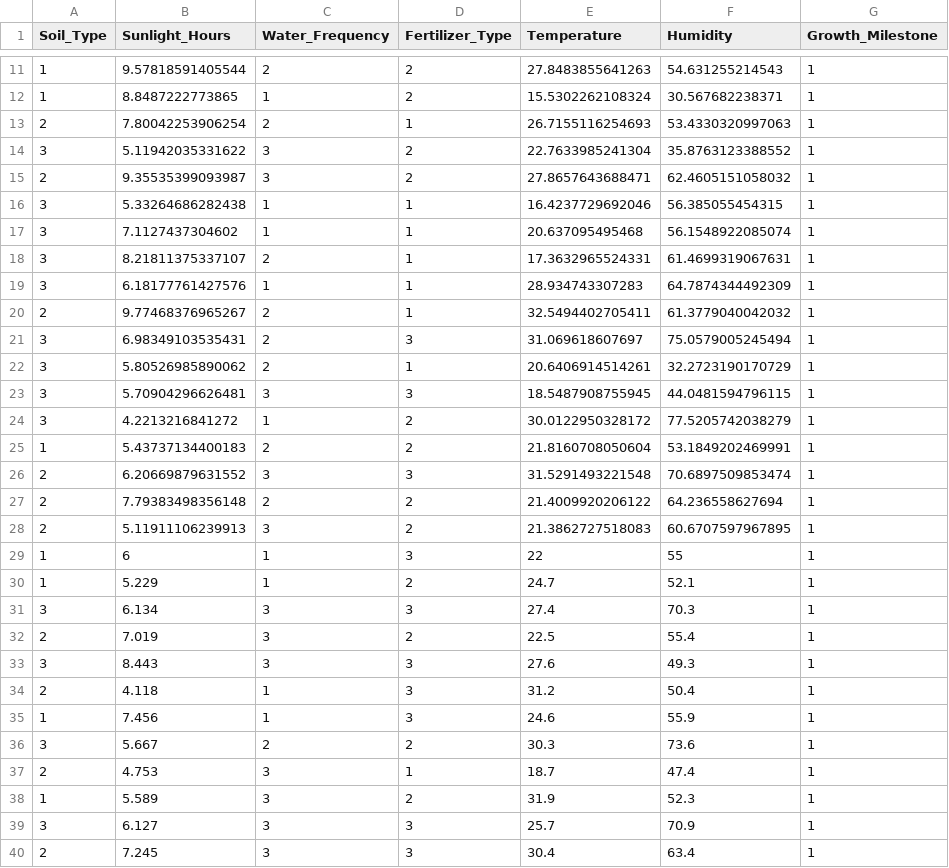
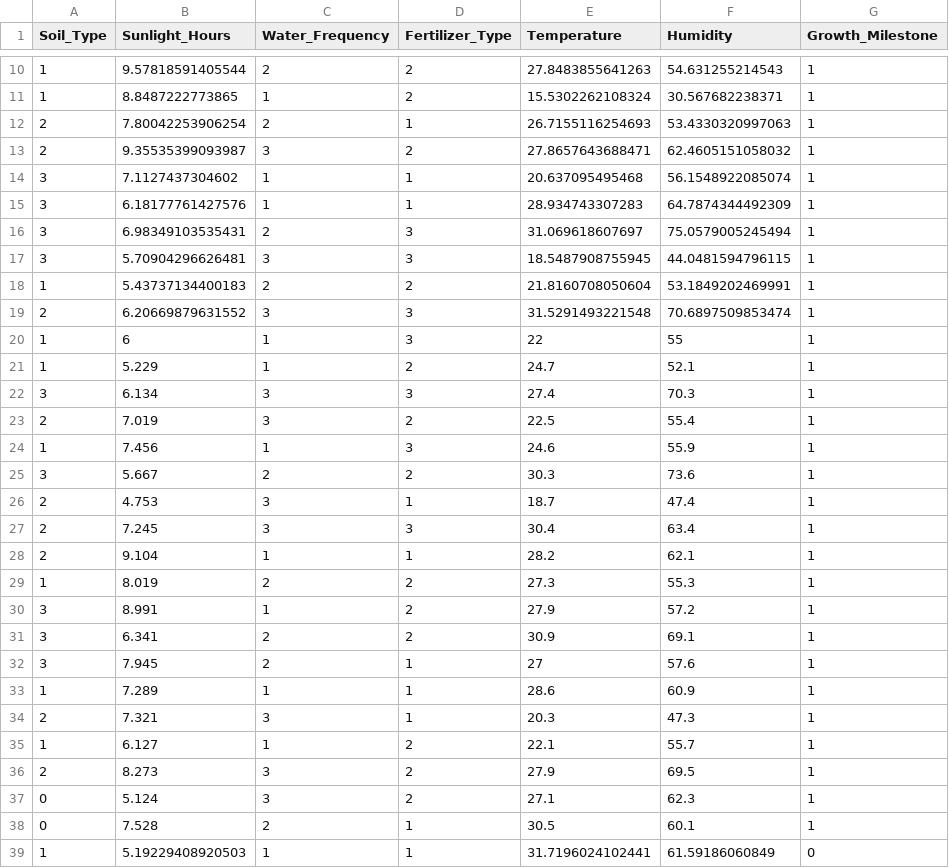
Before and after one commit to shrutishuklas/plant_growth, a CSV file: split8/per10/ACE_opt_dist_optrank_angle_l1pca_per10/plant_misclass_per10_ACE_l1pca.csv, drawn as a sheet; only a part is shown, gaps mark what is left out; the shorter side is filled out with more unchanged rows; the diff covers the shown part only.

```diff
--- a/split8/per10/ACE_opt_dist_optrank_angle_l1pca_per10/plant_misclass_per10_ACE_l1pca.csv
+++ b/split8/per10/ACE_opt_dist_optrank_angle_l1pca_per10/plant_misclass_per10_ACE_l1pca.csv
@@ -13,17 +12,9 @@ Soil_Type,Sunlight_Hours,Water_Frequency,Fertilizer_Type,Temperature,Humidity,Gr
 2,7.80042253906254,2,1,26.7155116254693,53.4330320997063,1
-3,5.11942035331622,3,2,22.7633985241304,35.8763123388552,1
 2,9.35535399093987,3,2,27.8657643688471,62.4605151058032,1
-3,5.33264686282438,1,1,16.4237729692046,56.385055454315,1
 3,7.1127437304602,1,1,20.637095495468,56.1548922085074,1
-3,8.21811375337107,2,1,17.3632965524331,61.4699319067631,1
 3,6.18177761427576,1,1,28.934743307283,64.7874344492309,1
-2,9.77468376965267,2,1,32.5494402705411,61.3779040042032,1
 3,6.98349103535431,2,3,31.069618607697,75.0579005245494,1
-3,5.80526985890062,2,1,20.6406914514261,32.2723190170729,1
 3,5.70904296626481,3,3,18.5487908755945,44.0481594796115,1
-3,4.2213216841272,1,2,30.0122950328172,77.5205742038279,1
 1,5.43737134400183,2,2,21.8160708050604,53.1849202469991,1
 2,6.20669879631552,3,3,31.5291493221548,70.6897509853474,1
-2,7.79383498356148,2,2,21.4009920206122,64.236558627694,1
-2,5.11911106239913,3,2,21.3862727518083,60.6707597967895,1
 1,6,1,3,22,55,1
@@ -32,4 +23,2 @@ Soil_Type,Sunlight_Hours,Water_Frequency,Fertilizer_Type,Temperature,Humidity,Gr
 2,7.019,3,2,22.5,55.4,1
-3,8.443,3,3,27.6,49.3,1
-2,4.118,1,3,31.2,50.4,1
 1,7.456,1,3,24.6,55.9,1
@@ -37,4 +26,2 @@ Soil_Type,Sunlight_Hours,Water_Frequency,Fertilizer_Type,Temperature,Humidity,Gr
 2,4.753,3,1,18.7,47.4,1
-1,5.589,3,2,31.9,52.3,1
-3,6.127,3,3,25.7,70.9,1
 2,7.245,3,3,30.4,63.4,1
```
Also changed, not shown: 8 removed rows elsewhere in this file, split3/per0/ACE_opt_dist_optrank_angle_l1pca_per0/plant_misclass_per0_ACE_l1pca.csv, split3/per20/ACE_opt_dist_optrank_angle_l1pca_per20/plant_misclass_per20_ACE_l1pca.csv, 42 other files.
